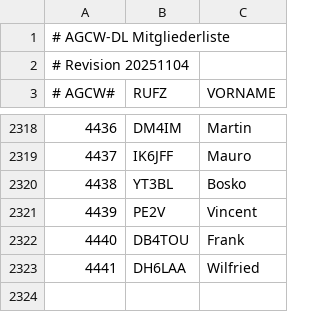
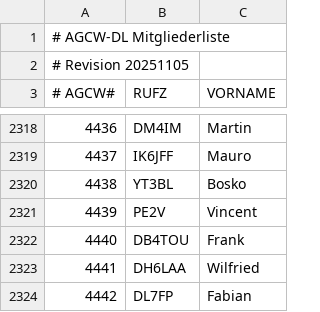
Before and after one commit to bjornekelund/dxlog, a CSV file: agcw/Mitglieder.csv, drawn as a sheet; only a part is shown, gaps mark what is left out.

```diff
--- a/agcw/Mitglieder.csv
+++ b/agcw/Mitglieder.csv
@@ -1,3 +1,3 @@
 # AGCW-DL Mitgliederliste;;
-# Revision 20251104;;
+# Revision 20251105;;
 # AGCW#;RUFZ;VORNAME
@@ -2323 +2323,2 @@
 4441;DH6LAA;Wilfried
+4442;DL7FP;Fabian
```
Also changed, not shown: 21 other files.
